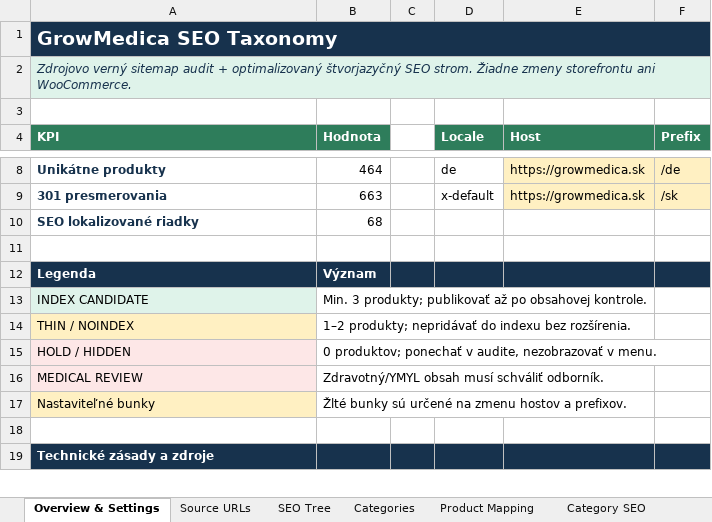
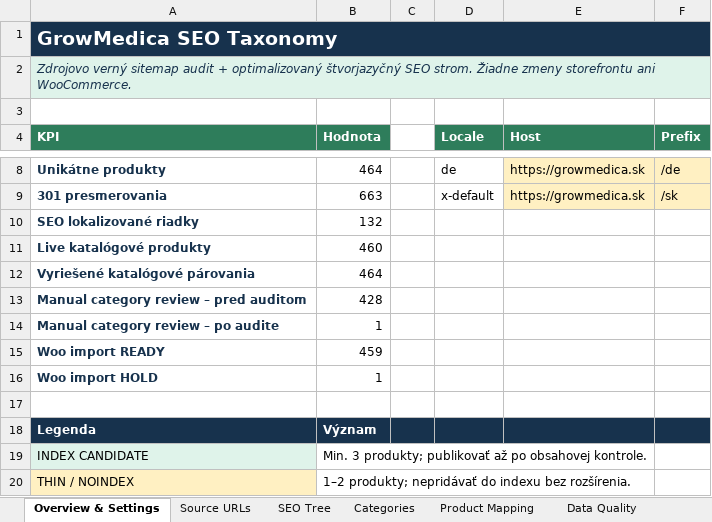
Before and after one commit to youh4ck3dme/growmedica-wordpress-dashboard, an Excel workbook: reports/seo-taxonomy/growmedica-seo-taxonomy.xlsx, sheet Overview & Settings, drawn as a sheet; only a part is shown, gaps mark what is left out; the shorter side is filled out with more unchanged rows; values as stored, in another font and other column widths than the file's, no borders; the diff names each change by its address in the sheet, - before the commit and + after, or states it on an @@ line.

Commit message:
docs(seo): freeze taxonomy v1.1.0 — 459 READY, 1 HOLD, import policy
Lock wooImportProducts as the official Woo import set, document many-to-one
redirect policy, and keep bio-polyporus HOLD out of import until recategorized.

```diff
--- a/reports/seo-taxonomy/growmedica-seo-taxonomy.xlsx (sheet Overview & Settings)
+++ b/reports/seo-taxonomy/growmedica-seo-taxonomy.xlsx (sheet Overview & Settings)
+sheet tab: Data Quality
-B10 (Hodnota): 68
+B10 (Hodnota): 132
+row 11: Live katalógové produkty | 460
+row 12: Vyriešené katalógové párovania | 464
+row 13: Manual category review – pred auditom | 428
+row 14: Manual category review – po audite | 1
+row 15: Woo import READY | 459
+row 16: Woo import HOLD | 1
```
Also changed, not shown: sheet SEO Tree, sheet Product Mapping, sheet Category SEO, sheet Redirects, sheet Categories, sheet QA, other sheet tabs, 2 other files.
